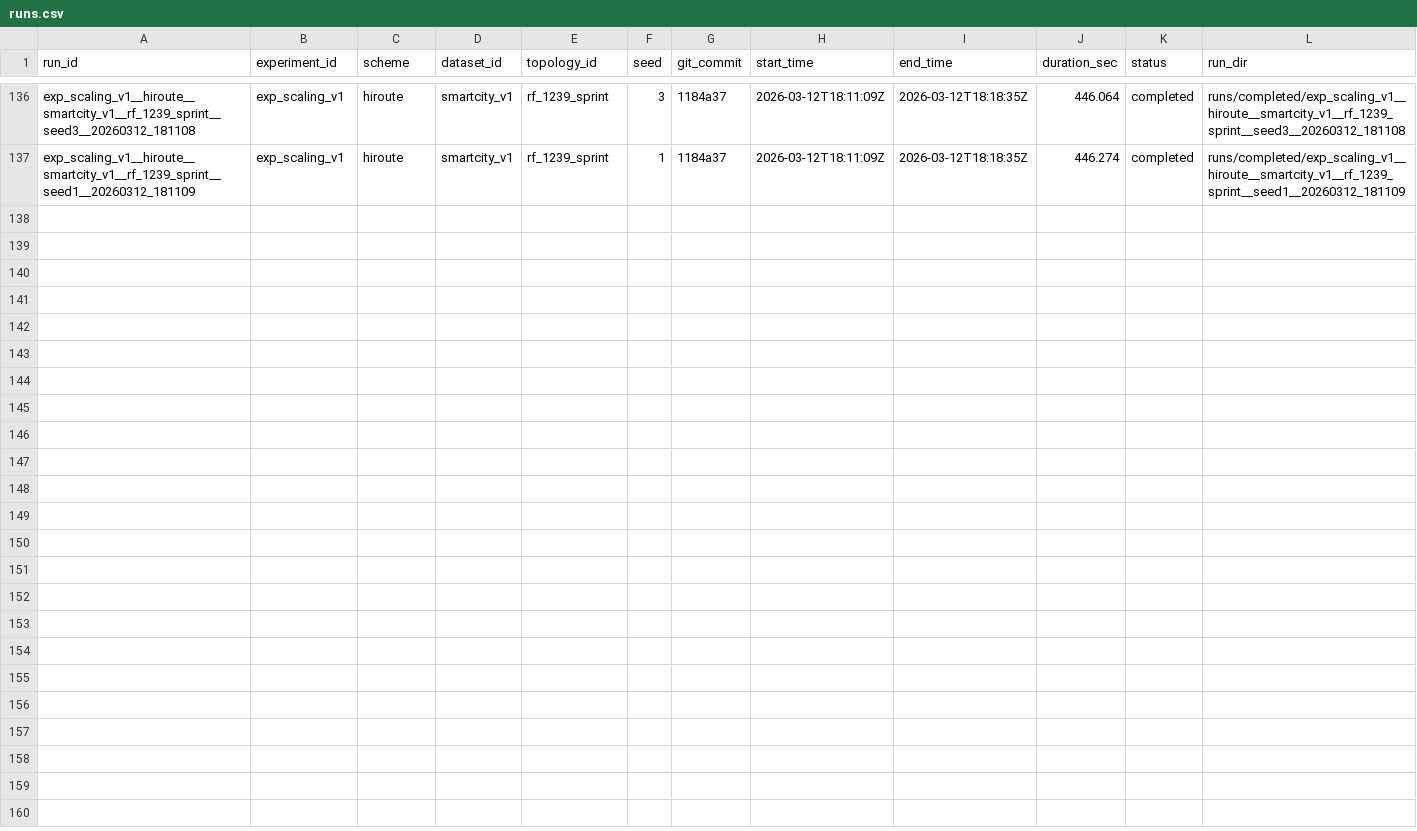
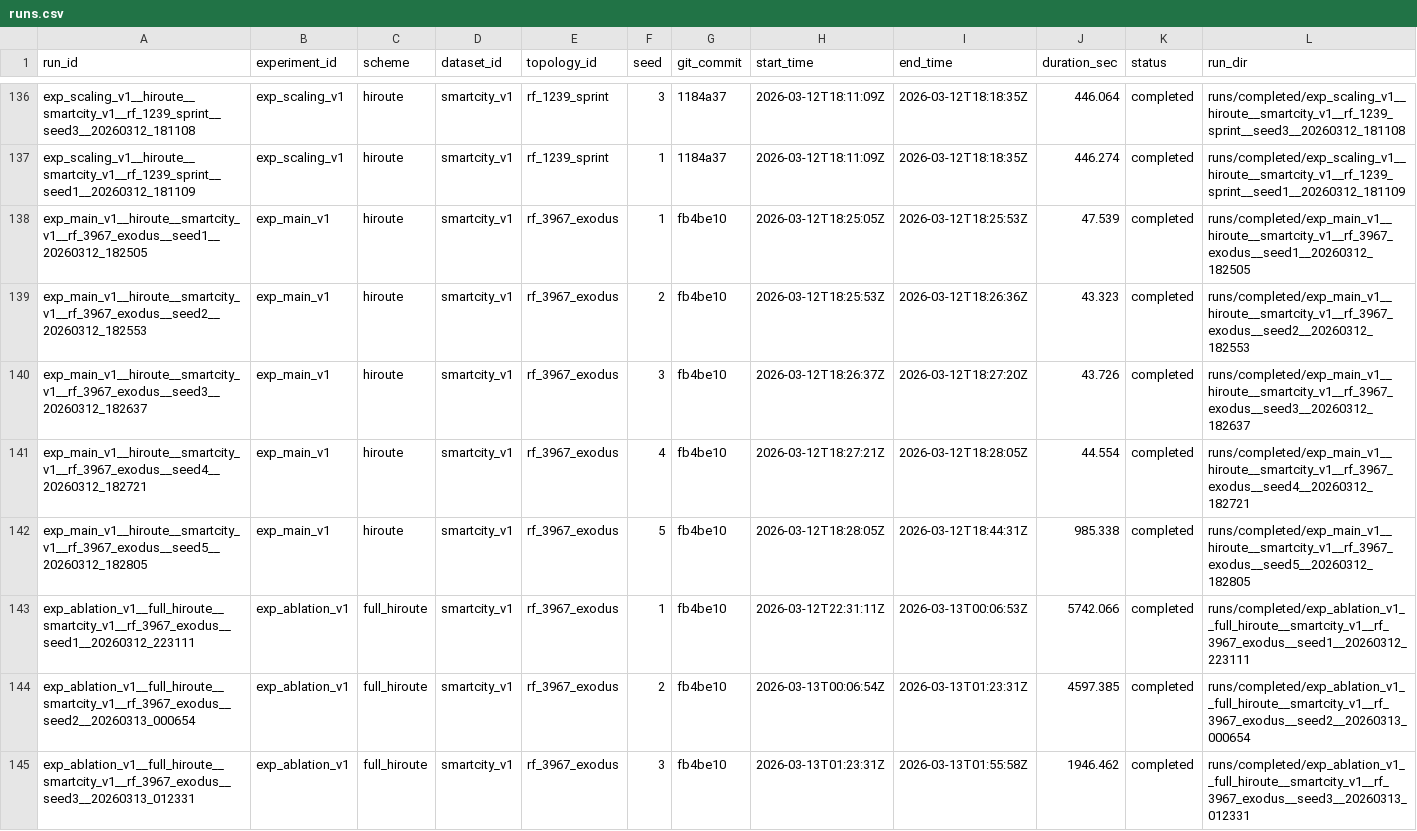
Before and after one commit to BIT-Orange/HiRoute, a CSV file: runs/registry/runs.csv, drawn as a sheet; only a part is shown, gaps mark what is left out.

Commit message:
eval: record initial manifest-fallback reruns

```diff
--- a/runs/registry/runs.csv
+++ b/runs/registry/runs.csv
@@ -137 +137,9 @@ exp_scaling_v1__hiroute__smartcity_v1__rf_1239_sprint__seed3__20260312_181108,ex
 exp_scaling_v1__hiroute__smartcity_v1__rf_1239_sprint__seed1__20260312_181109,exp_scaling_v1,hiroute,smartcity_v1,rf_1239_sprint,1,1184a37,2026-03-12T18:11:09Z,2026-03-12T18:18:35Z,446.274,completed,runs/completed/exp_scaling_v1__hiroute__smartcity_v1__rf_1239_sprint__seed1__20260312_181109
+exp_main_v1__hiroute__smartcity_v1__rf_3967_exodus__seed1__20260312_182505,exp_main_v1,hiroute,smartcity_v1,rf_3967_exodus,1,fb4be10,2026-03-12T18:25:05Z,2026-03-12T18:25:53Z,47.539,completed,runs/completed/exp_main_v1__hiroute__smartcity_v1__rf_3967_exodus__seed1__20260312_182505
+exp_main_v1__hiroute__smartcity_v1__rf_3967_exodus__seed2__20260312_182553,exp_main_v1,hiroute,smartcity_v1,rf_3967_exodus,2,fb4be10,2026-03-12T18:25:53Z,2026-03-12T18:26:36Z,43.323,completed,runs/completed/exp_main_v1__hiroute__smartcity_v1__rf_3967_exodus__seed2__20260312_182553
+exp_main_v1__hiroute__smartcity_v1__rf_3967_exodus__seed3__20260312_182637,exp_main_v1,hiroute,smartcity_v1,rf_3967_exodus,3,fb4be10,2026-03-12T18:26:37Z,2026-03-12T18:27:20Z,43.726,completed,runs/completed/exp_main_v1__hiroute__smartcity_v1__rf_3967_exodus__seed3__20260312_182637
+exp_main_v1__hiroute__smartcity_v1__rf_3967_exodus__seed4__20260312_182721,exp_main_v1,hiroute,smartcity_v1,rf_3967_exodus,4,fb4be10,2026-03-12T18:27:21Z,2026-03-12T18:28:05Z,44.554,completed,runs/completed/exp_main_v1__hiroute__smartcity_v1__rf_3967_exodus__seed4__20260312_182721
+exp_main_v1__hiroute__smartcity_v1__rf_3967_exodus__seed5__20260312_182805,exp_main_v1,hiroute,smartcity_v1,rf_3967_exodus,5,fb4be10,2026-03-12T18:28:05Z,2026-03-12T18:44:31Z,985.338,completed,runs/completed/exp_main_v1__hiroute__smartcity_v1__rf_3967_exodus__seed5__20260312_182805
+exp_ablation_v1__full_hiroute__smartcity_v1__rf_3967_exodus__seed1__20260312_223111,exp_ablation_v1,full_hiroute,smartcity_v1,rf_3967_exodus,1,fb4be10,2026-03-12T22:31:11Z,2026-03-13T00:06:53Z,5742.066,completed,runs/completed/exp_ablation_v1__full_hiroute__smartcity_v1__rf_3967_exodus__seed1__20260312_223111
+exp_ablation_v1__full_hiroute__smartcity_v1__rf_3967_exodus__seed2__20260313_000654,exp_ablation_v1,full_hiroute,smartcity_v1,rf_3967_exodus,2,fb4be10,2026-03-13T00:06:54Z,2026-03-13T01:23:31Z,4597.385,completed,runs/completed/exp_ablation_v1__full_hiroute__smartcity_v1__rf_3967_exodus__seed2__20260313_000654
+exp_ablation_v1__full_hiroute__smartcity_v1__rf_3967_exodus__seed3__20260313_012331,exp_ablation_v1,full_hiroute,smartcity_v1,rf_3967_exodus,3,fb4be10,2026-03-13T01:23:31Z,2026-03-13T01:55:58Z,1946.462,completed,runs/completed/exp_ablation_v1__full_hiroute__smartcity_v1__rf_3967_exodus__seed3__20260313_012331
```
